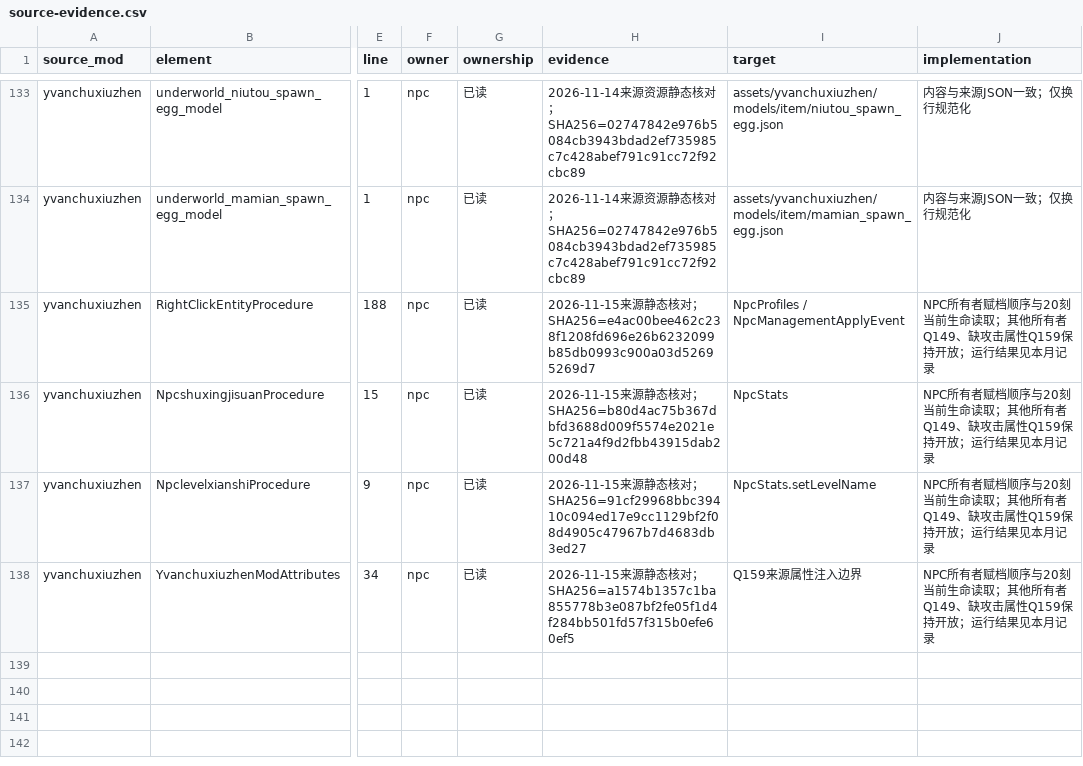
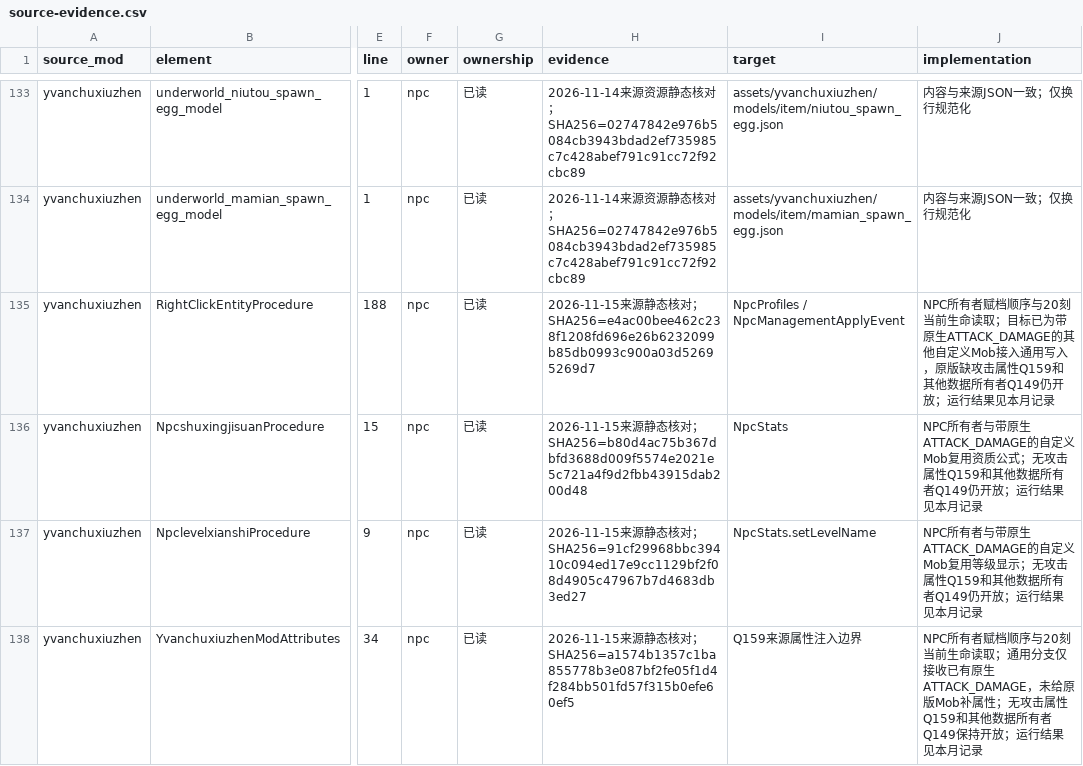
Before and after one commit to Shane77ly/yvanchuxiuzhen-1.21.1, a CSV file: docs/systems/npc/ledger/source-evidence.csv, drawn as a sheet; only a part is shown, gaps mark what is left out; the diff names each change by its address in the sheet, - before the commit and + after, or states it on an @@ line.

```diff
--- a/docs/systems/npc/ledger/source-evidence.csv
+++ b/docs/systems/npc/ledger/source-evidence.csv
-J135 (implementation): …命读取；其他所有者Q149、缺攻击属性Q159保持开放；运…
+J135 (implementation): …命读取；目标已为带原生ATTACK_DAMAGE的其他自定义Mob接入通用写入，原版缺攻击属性Q159和其他数据所有者Q149仍开放；运…
-J136 (implementation): NPC所有者赋档顺序与20刻当前生命读取；其他所有者Q149、缺攻击属性Q159保持开放；运…
+J136 (implementation): NPC所有者与带原生ATTACK_DAMAGE的自定义Mob复用资质公式；无攻击属性Q159和其他数据所有者Q149仍开放；运…
-J137 (implementation): NPC所有者赋档顺序与20刻当前生命读取；其他所有者Q149、缺攻击属性Q159保持开放；运…
+J137 (implementation): NPC所有者与带原生ATTACK_DAMAGE的自定义Mob复用等级显示；无攻击属性Q159和其他数据所有者Q149仍开放；运…
-J138 (implementation): …命读取；其他所有者Q149、缺攻击属性Q159保持开放…
+J138 (implementation): …命读取；通用分支仅接收已有原生ATTACK_DAMAGE，未给原版Mob补属性；无攻击属性Q159和其他数据所有者Q149保持开放…
```
Also changed, not shown: docs/systems/npc/ledger/content.csv, 5 other files.
